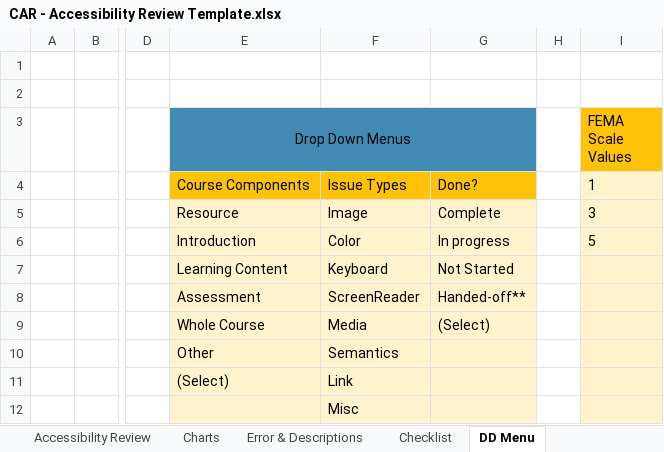
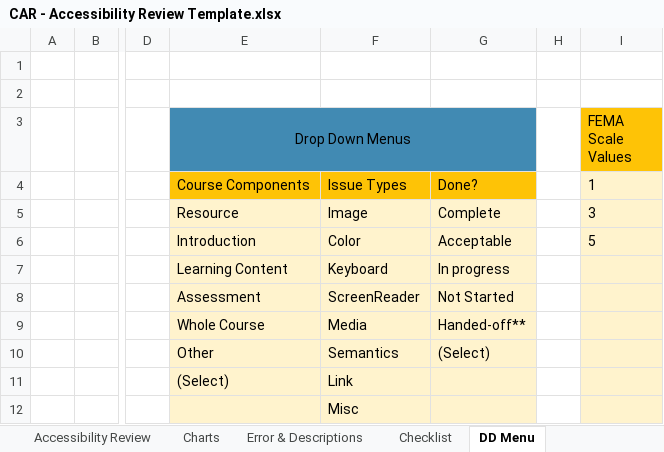
Before and after one commit to jwilli48/CanvasReport, an Excel workbook: CAR - Accessibility Review Template.xlsx, sheet DD Menu, drawn as a sheet; only a part is shown, gaps mark what is left out; values as stored, in another font and other column widths than the file's, no borders; the diff names each change by its address in the sheet, - before the commit and + after, or states it on an @@ line.

Commit message:
Updated template

```diff
--- a/CAR - Accessibility Review Template.xlsx (sheet DD Menu)
+++ b/CAR - Accessibility Review Template.xlsx (sheet DD Menu)
-G6: In progress
+G6: Acceptable
-G7: Not Started
+G7: In progress
-G8: Handed-off**
+G8: Not Started
-G9: (Select)
+G9: Handed-off**
-G10: (empty)
+G10: (Select)
```
Also changed, not shown: charts or pictures.
